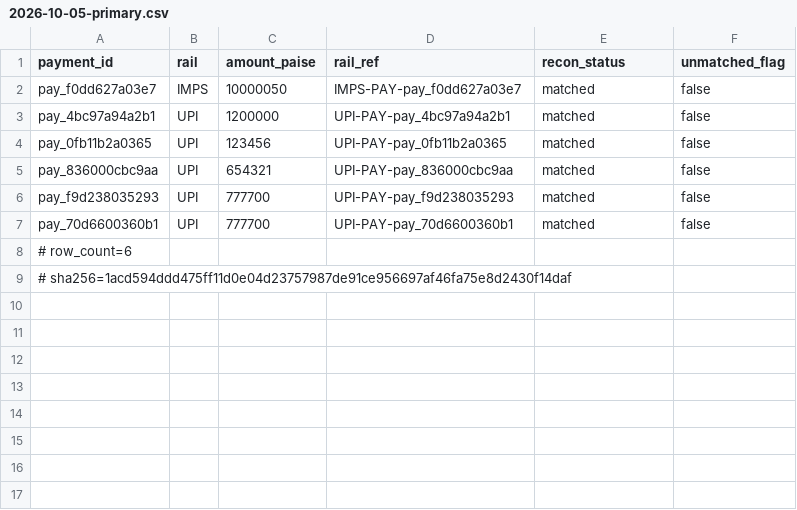
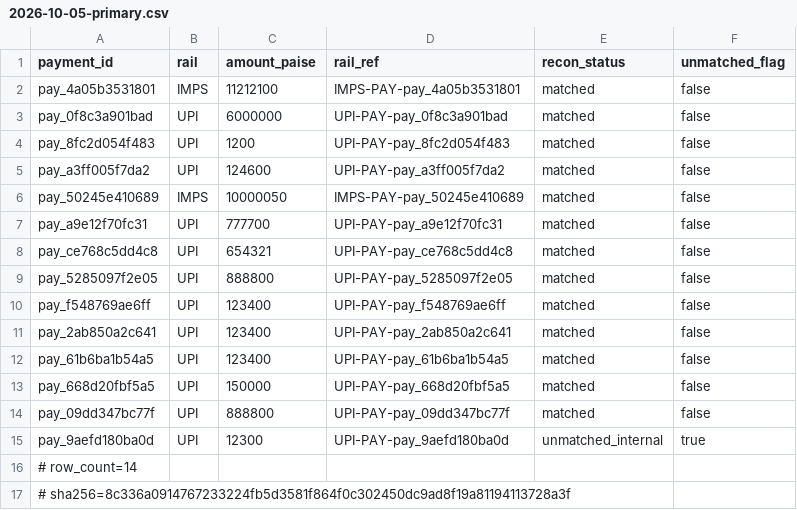
Before and after one commit to sourabhtambi/PayBridge, a CSV file: backend/data/settlement/2026-10-05-primary.csv, drawn as a sheet.

```diff
--- a/backend/data/settlement/2026-10-05-primary.csv
+++ b/backend/data/settlement/2026-10-05-primary.csv
@@ -1,9 +1,17 @@
 payment_id,rail,amount_paise,rail_ref,recon_status,unmatched_flag
-pay_f0dd627a03e7,IMPS,10000050,IMPS-PAY-pay_f0dd627a03e7,matched,false
-pay_4bc97a94a2b1,UPI,1200000,UPI-PAY-pay_4bc97a94a2b1,matched,false
-pay_0fb11b2a0365,UPI,123456,UPI-PAY-pay_0fb11b2a0365,matched,false
-pay_836000cbc9aa,UPI,654321,UPI-PAY-pay_836000cbc9aa,matched,false
-pay_f9d238035293,UPI,777700,UPI-PAY-pay_f9d238035293,matched,false
-pay_70d6600360b1,UPI,777700,UPI-PAY-pay_70d6600360b1,matched,false
-# row_count=6
-# sha256=1acd594ddd475ff11d0e04d23757987de91ce956697af46fa75e8d2430f14daf
+pay_4a05b3531801,IMPS,11212100,IMPS-PAY-pay_4a05b3531801,matched,false
+pay_0f8c3a901bad,UPI,6000000,UPI-PAY-pay_0f8c3a901bad,matched,false
+pay_8fc2d054f483,UPI,1200,UPI-PAY-pay_8fc2d054f483,matched,false
+pay_a3ff005f7da2,UPI,124600,UPI-PAY-pay_a3ff005f7da2,matched,false
+pay_50245e410689,IMPS,10000050,IMPS-PAY-pay_50245e410689,matched,false
+pay_a9e12f70fc31,UPI,777700,UPI-PAY-pay_a9e12f70fc31,matched,false
+pay_ce768c5dd4c8,UPI,654321,UPI-PAY-pay_ce768c5dd4c8,matched,false
+pay_5285097f2e05,UPI,888800,UPI-PAY-pay_5285097f2e05,matched,false
+pay_f548769ae6ff,UPI,123400,UPI-PAY-pay_f548769ae6ff,matched,false
+pay_2ab850a2c641,UPI,123400,UPI-PAY-pay_2ab850a2c641,matched,false
+pay_61b6ba1b54a5,UPI,123400,UPI-PAY-pay_61b6ba1b54a5,matched,false
+pay_668d20fbf5a5,UPI,150000,UPI-PAY-pay_668d20fbf5a5,matched,false
+pay_09dd347bc77f,UPI,888800,UPI-PAY-pay_09dd347bc77f,matched,false
+pay_9aefd180ba0d,UPI,12300,UPI-PAY-pay_9aefd180ba0d,unmatched_internal,true
+# row_count=14
+# sha256=8c336a0914767233224fb5d3581f864f0c302450dc9ad8f19a81194113728a3f
```
Also changed, not shown: backend/data/settlement/2026-10-05-followup-1.csv, backend/data/settlement/2026-10-05-followup-2.csv, 5 other files.
